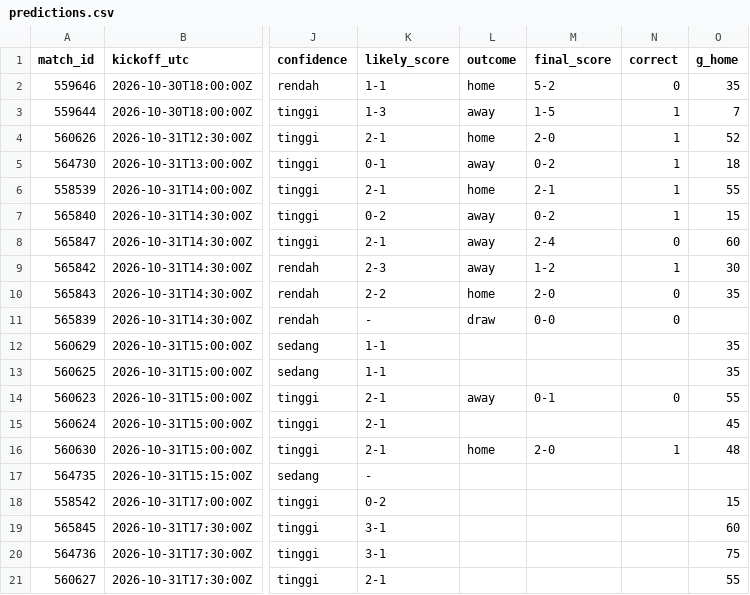
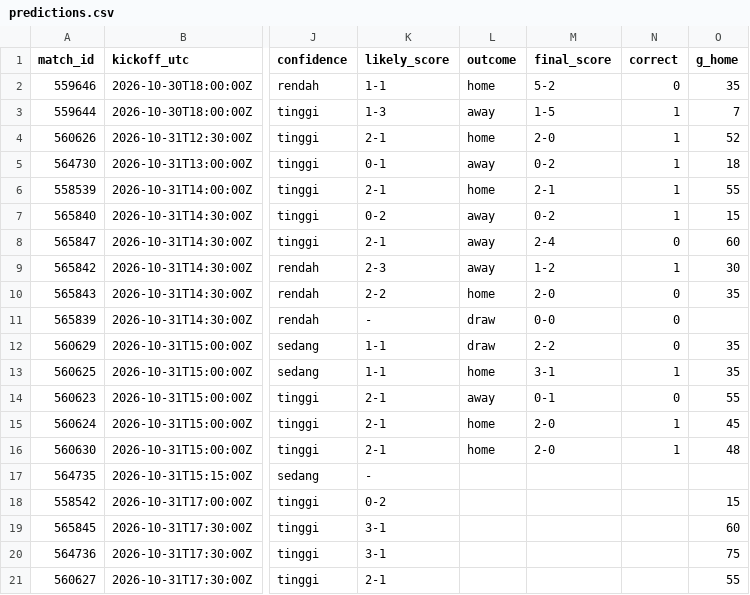
Before and after one commit to Byzx16/football-agent, a CSV file: predictions.csv, drawn as a sheet; only a part is shown, gaps mark what is left out; the diff names each change by its address in the sheet, - before the commit and + after, or states it on an @@ line.

```diff
--- a/predictions.csv
+++ b/predictions.csv
-L12 (outcome): (empty)
+L12 (outcome): draw
-M12 (final_score): (empty)
+M12 (final_score): 2-2
-N12 (correct): (empty)
+N12 (correct): 0
-L13 (outcome): (empty)
+L13 (outcome): home
-M13 (final_score): (empty)
+M13 (final_score): 3-1
-N13 (correct): (empty)
+N13 (correct): 1
-L15 (outcome): (empty)
+L15 (outcome): home
-M15 (final_score): (empty)
+M15 (final_score): 2-0
-N15 (correct): (empty)
+N15 (correct): 1
```
